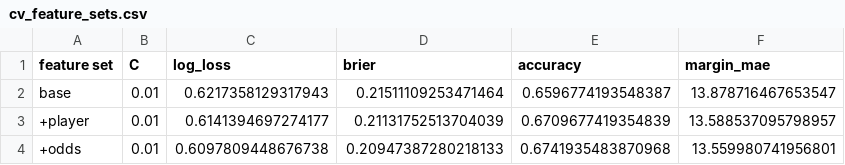
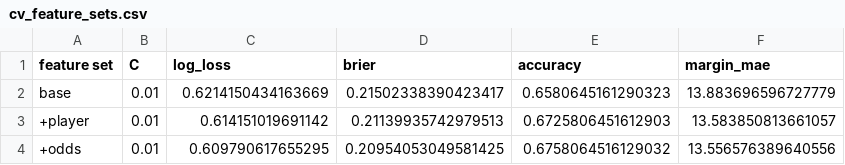
Before and after one commit to stephensung21/nrl-predictor, a CSV file: reports/cv_feature_sets.csv, drawn as a sheet.

```diff
--- a/reports/cv_feature_sets.csv
+++ b/reports/cv_feature_sets.csv
@@ -1,4 +1,4 @@
 feature set,C,log_loss,brier,accuracy,margin_mae
-base,0.01,0.6217358129317943,0.21511109253471464,0.6596774193548387,13.878716467653547
-+player,0.01,0.6141394697274177,0.21131752513704039,0.6709677419354839,13.588537095798957
-+odds,0.01,0.6097809448676738,0.20947387280218133,0.6741935483870968,13.559980741956801
+base,0.01,0.6214150434163669,0.21502338390423417,0.6580645161290323,13.883696596727779
++player,0.01,0.614151019691142,0.21139935742979513,0.6725806451612903,13.583850813661057
++odds,0.01,0.609790617655295,0.20954053049581425,0.6758064516129032,13.556576389640556
```
Also changed, not shown: reports/backtest_predictions.csv, reports/importance_2025.csv, 11 other files.
